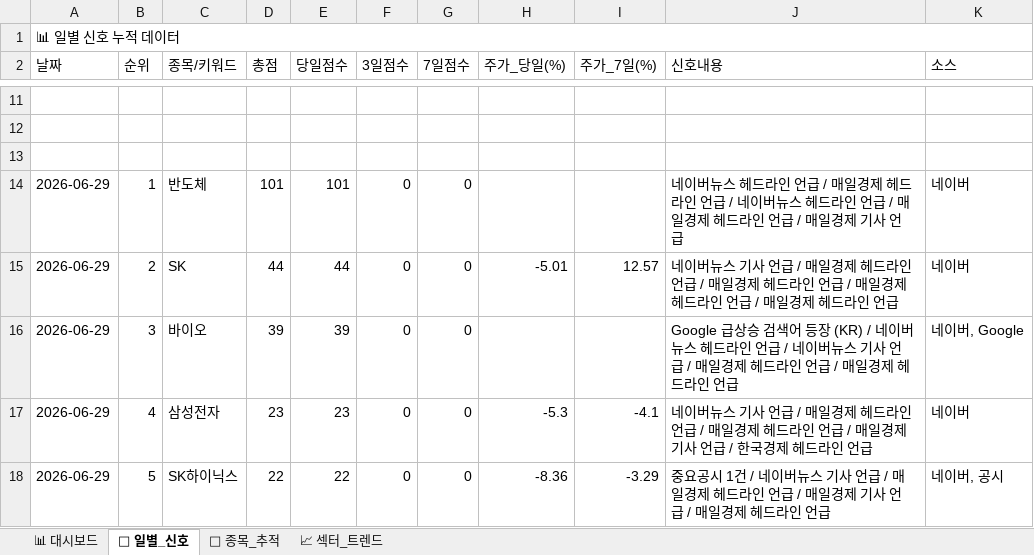
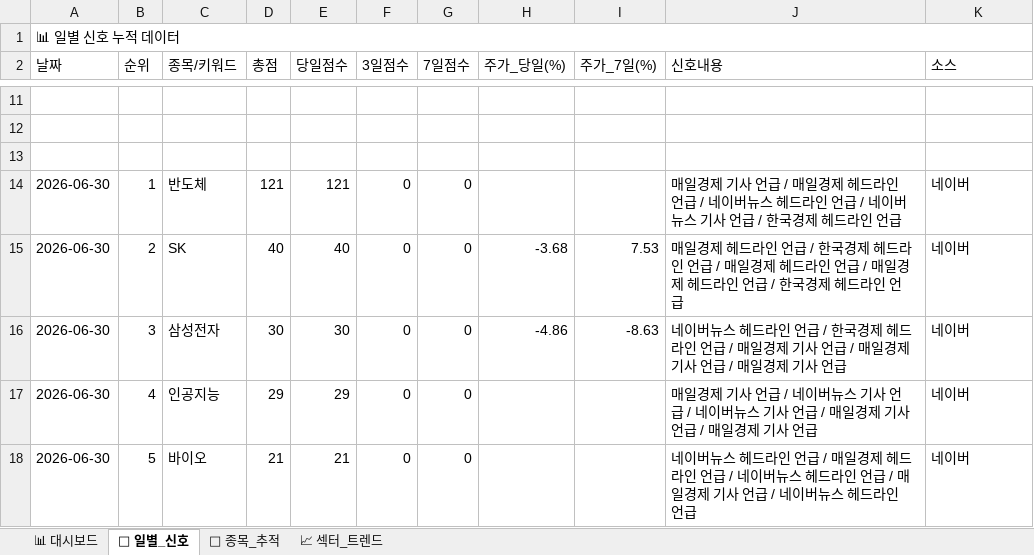
Before and after one commit to makitjung/stock-platform, an Excel workbook: trend/stock_trend_history.xlsx, sheet 📅 일별_신호, drawn as a sheet; only a part is shown, gaps mark what is left out; values as stored, in another font and other column widths than the file's, no cell formats; the diff covers the shown part only; the diff names each change by its address in the sheet, - before the commit and + after, or states it on an @@ line.

```diff
--- a/trend/stock_trend_history.xlsx (sheet 📅 일별_신호)
+++ b/trend/stock_trend_history.xlsx (sheet 📅 일별_신호)
-A14:A18 (날짜): 2026-06-29
+A14:A18 (날짜): 2026-06-30
-D14 (총점): 101
+D14 (총점): 121
-E14 (당일점수): 101
+E14 (당일점수): 121
-J14 (신호내용): 네이버뉴스 헤드라인 언급 / 매일경제 헤드라인 언급 / 네이버뉴스 헤드라인 언급 / 매일경제 헤드라인 언급 / 매일경제 기사 언급
+J14 (신호내용): 매일경제 기사 언급 / 매일경제 헤드라인 언급 / 네이버뉴스 헤드라인 언급 / 네이버뉴스 기사 언급 / 한국경제 헤드라인 언급
-D15 (총점): 44
+D15 (총점): 40
-E15 (당일점수): 44
+E15 (당일점수): 40
-H15 (주가_당일(%)): -5.01
+H15 (주가_당일(%)): -3.68
-I15 (주가_7일(%)): 12.57
+I15 (주가_7일(%)): 7.53
-J15 (신호내용): 네이버뉴스 기사 언급 / 매일경제 헤드라인 언급 / 매일경제 헤드라인 언급 / 매일경제 헤드라인 언급 / 매일경제 헤…
+J15 (신호내용): 매일경제 헤드라인 언급 / 한국경제 헤드라인 언급 / 매일경제 헤드라인 언급 / 매일경제 헤드라인 언급 / 한국경제 헤…
-C16 (종목/키워드): 바이오
+C16 (종목/키워드): 삼성전자
-D16 (총점): 39
+D16 (총점): 30
-E16 (당일점수): 39
+E16 (당일점수): 30
-H16 (주가_당일(%)): (empty)
+H16 (주가_당일(%)): -4.86
-I16 (주가_7일(%)): (empty)
+I16 (주가_7일(%)): -8.63
-J16 (신호내용): Google 급상승 검색어 등장 (KR) / 네이버뉴스 헤드라인 언급 / 네이버뉴스 기사 언급 / 매일경제 헤드라인 언급 / 매일경제 헤드라인 언급
+J16 (신호내용): 네이버뉴스 헤드라인 언급 / 한국경제 헤드라인 언급 / 매일경제 기사 언급 / 매일경제 기사 언급 / 매일경제 기사 언급
-K16 (소스): 네이버, Google
+K16 (소스): 네이버
-C17 (종목/키워드): 삼성전자
+C17 (종목/키워드): 인공지능
-D17 (총점): 23
+D17 (총점): 29
-E17 (당일점수): 23
+E17 (당일점수): 29
-H17 (주가_당일(%)): -5.3
+H17 (주가_당일(%)): (empty)
-I17 (주가_7일(%)): -4.1
+I17 (주가_7일(%)): (empty)
-J17 (신호내용): 네이버뉴스 기사 언급 / 매일경제 헤드라인 언급 / 매일경제 헤드라인 언급 / 매일경제 기사 언급 / 한국경제 헤드라인 언급
+J17 (신호내용): 매일경제 기사 언급 / 네이버뉴스 기사 언급 / 네이버뉴스 기사 언급 / 매일경제 기사 언급 / 매일경제 기사 언급
-C18 (종목/키워드): SK하이닉스
+C18 (종목/키워드): 바이오
-D18 (총점): 22
+D18 (총점): 21
-E18 (당일점수): 22
+E18 (당일점수): 21
-H18 (주가_당일(%)): -8.36
+H18 (주가_당일(%)): (empty)
-I18 (주가_7일(%)): -3.29
+I18 (주가_7일(%)): (empty)
-J18 (신호내용): 중요공시 1건 / 네이버뉴스 기사 언급 / 매일경제 헤드라인 언급 / 매일경제 기사 언급 / 매일경제 헤드라…
+J18 (신호내용): 네이버뉴스 헤드라인 언급 / 매일경제 헤드라인 언급 / 네이버뉴스 헤드라인 언급 / 매일경제 기사 언급 / 네이버뉴스 헤드라…
-K18 (소스): 네이버, 공시
+K18 (소스): 네이버
```
Also changed, not shown: 317 edited cells elsewhere in this sheet, sheet 🎯 종목_추적, sheet 📈 섹터_트렌드, sheet 📊 대시보드, cell formats, 52 other files.
